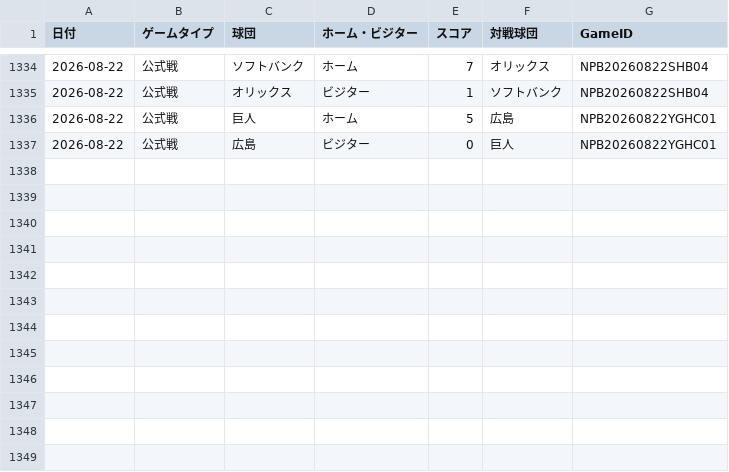
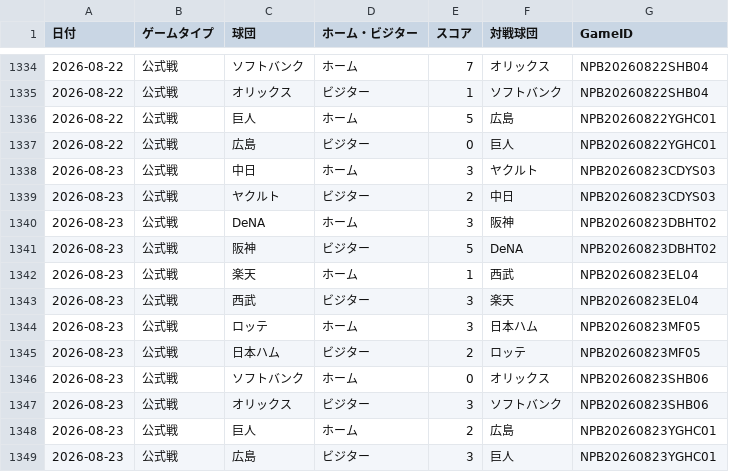
Before and after one commit to hrt2223/npb-elo, a CSV file: npb/2026/game_results_jp_2026.csv, drawn as a sheet; only a part is shown, gaps mark what is left out.

```diff
--- a/npb/2026/game_results_jp_2026.csv
+++ b/npb/2026/game_results_jp_2026.csv
@@ -1337 +1337,13 @@
 2026-08-22,公式戦,広島,ビジター,0,巨人,NPB20260822YGHC01
+2026-08-23,公式戦,中日,ホーム,3,ヤクルト,NPB20260823CDYS03
+2026-08-23,公式戦,ヤクルト,ビジター,2,中日,NPB20260823CDYS03
+2026-08-23,公式戦,DeNA,ホーム,3,阪神,NPB20260823DBHT02
+2026-08-23,公式戦,阪神,ビジター,5,DeNA,NPB20260823DBHT02
+2026-08-23,公式戦,楽天,ホーム,1,西武,NPB20260823EL04
+2026-08-23,公式戦,西武,ビジター,3,楽天,NPB20260823EL04
+2026-08-23,公式戦,ロッテ,ホーム,3,日本ハム,NPB20260823MF05
+2026-08-23,公式戦,日本ハム,ビジター,2,ロッテ,NPB20260823MF05
+2026-08-23,公式戦,ソフトバンク,ホーム,0,オリックス,NPB20260823SHB06
+2026-08-23,公式戦,オリックス,ビジター,3,ソフトバンク,NPB20260823SHB06
+2026-08-23,公式戦,巨人,ホーム,2,広島,NPB20260823YGHC01
+2026-08-23,公式戦,広島,ビジター,3,巨人,NPB20260823YGHC01
```
Also changed, not shown: npb/2026/output/central/elo_history.csv, npb/2026/output/elo_by_game.csv, 36 other files.
